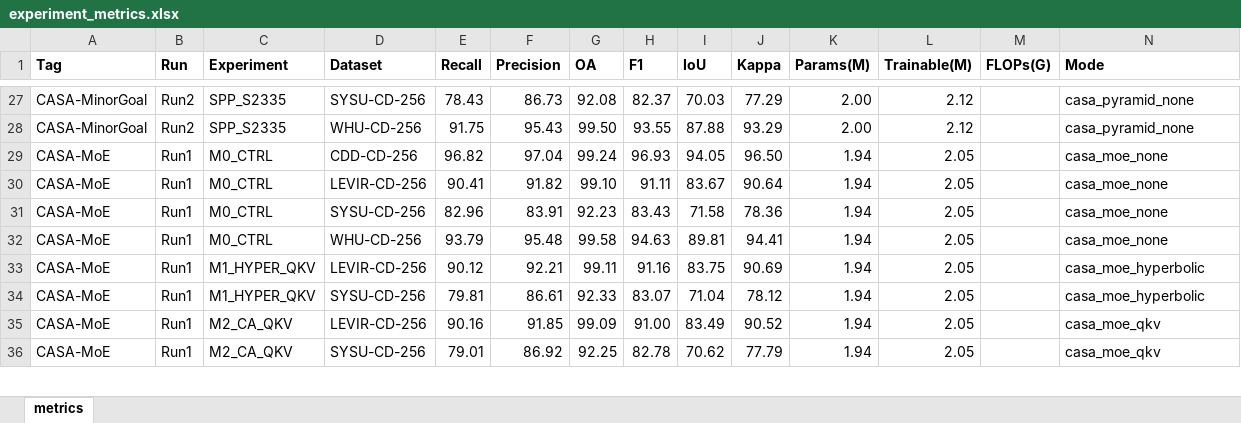
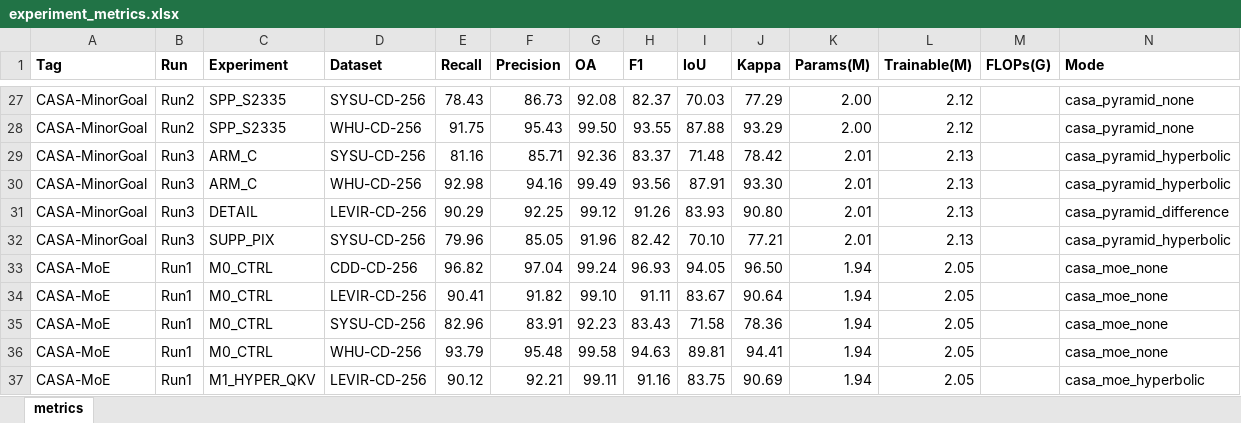
Before and after one commit to YuqiWang-code/CASA-CD, an Excel workbook: docs/experiment_metrics.xlsx, sheet metrics, drawn as a sheet; only a part is shown, gaps mark what is left out; the shorter side is filled out with more unchanged rows; values as stored, in another font and other column widths than the file's, no borders; the diff names each change by its address in the sheet, - before the commit and + after, or states it on an @@ line.

```diff
--- a/docs/experiment_metrics.xlsx (sheet metrics)
+++ b/docs/experiment_metrics.xlsx (sheet metrics)
+row 29: CASA-MinorGoal | Run3 | ARM_C | SYSU-CD-256 | 81.16 | 85.71 | 92.36 | 83.37 | 71.48 | 78.42 | 2.01 | 2.13 |  | casa_pyramid_hyperbolic
+row 30: CASA-MinorGoal | Run3 | ARM_C | WHU-CD-256 | 92.98 | 94.16 | 99.49 | 93.56 | 87.91 | 93.30 | 2.01 | 2.13 |  | casa_pyramid_hyperbolic
+row 31: CASA-MinorGoal | Run3 | DETAIL | LEVIR-CD-256 | 90.29 | 92.25 | 99.12 | 91.26 | 83.93 | 90.80 | 2.01 | 2.13 |  | casa_pyramid_difference
+row 32: CASA-MinorGoal | Run3 | SUPP_PIX | SYSU-CD-256 | 79.96 | 85.05 | 91.96 | 82.42 | 70.10 | 77.21 | 2.01 | 2.13 |  | casa_pyramid_hyperbolic
```
Also changed, not shown: 6 other files.
